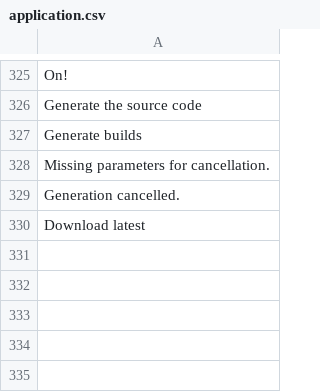
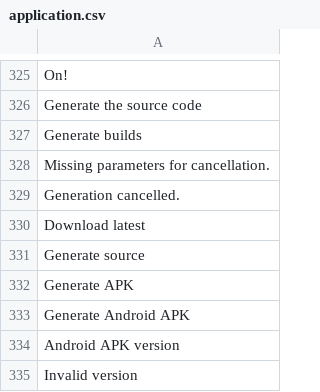
Before and after one commit to Xtraball/Siberian, a CSV file: languages/default/application.csv, drawn as a sheet; only a part is shown, gaps mark what is left out; the diff names each change by its address in the sheet, - before the commit and + after, or states it on an @@ line.

Commit message:
Version 4.4.2 -- See full release note here http://updates.siberiancms.com/release-notes/sae/4.4.2.html

```diff
--- a/languages/default/application.csv
+++ b/languages/default/application.csv
+row 331: Generate source
+row 332: Generate APK
+row 333: Generate Android APK
+row 334: Android APK version
+row 335: Invalid version
```
Also changed, not shown: languages/default/backoffice.csv, 26 other files.
